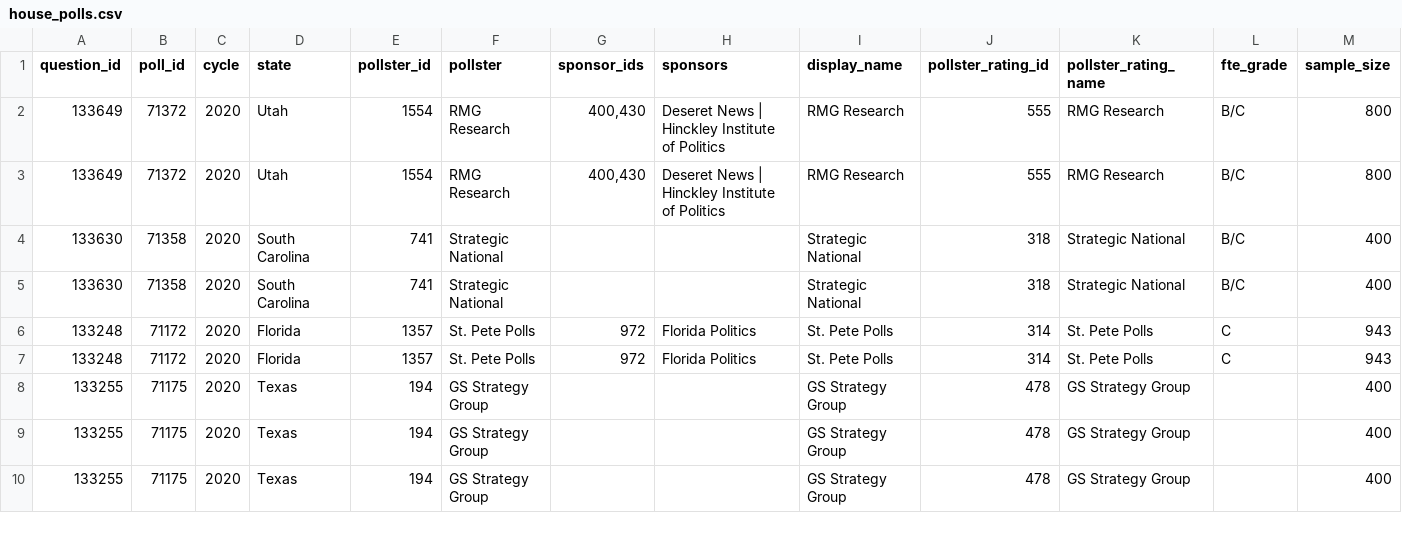
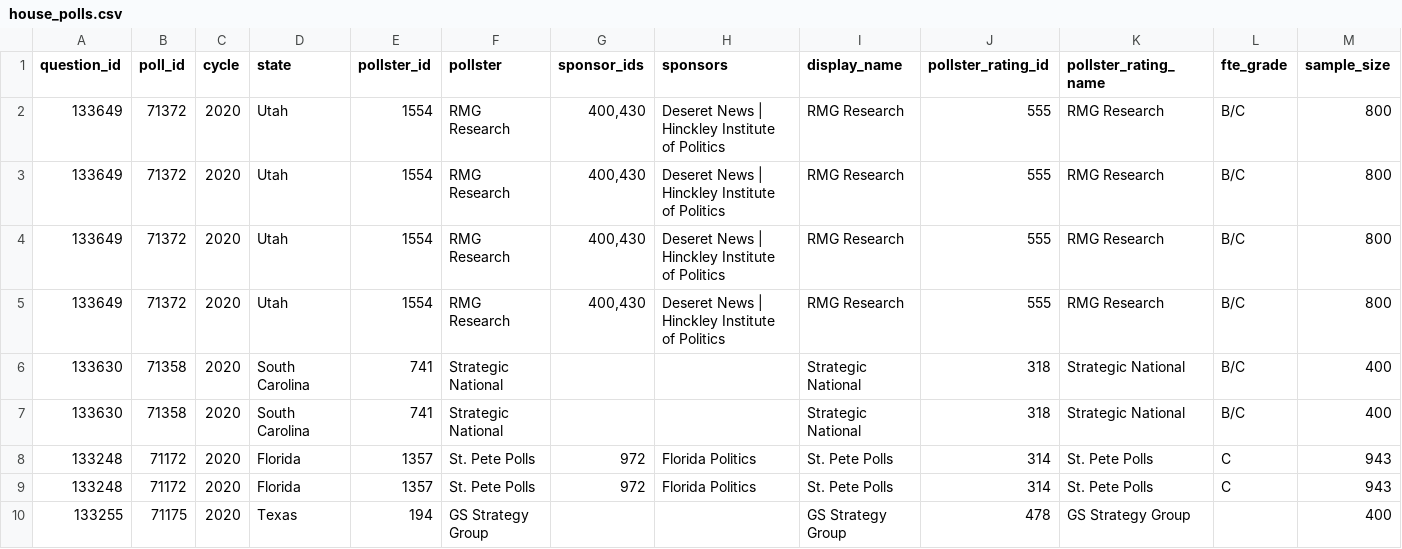
Before and after one commit to simonw/fivethirtyeight-polls, a CSV file: house_polls.csv, drawn as a sheet; only a part is shown; the shorter side is filled out with more unchanged rows; rows hold the shown columns only; the diff names each change by its address in the sheet, - before the commit and + after, or states it on an @@ line.

```diff
--- a/house_polls.csv
+++ b/house_polls.csv
+row 4: 133649 | 71372 | 2020 | Utah | 1554 | RMG Research | 400,430 | Deseret News | Hinckley Institute of Politics | RMG Research | 555 | RMG Research | B/C | 800
+row 5: 133649 | 71372 | 2020 | Utah | 1554 | RMG Research | 400,430 | Deseret News | Hinckley Institute of Politics | RMG Research | 555 | RMG Research | B/C | 800
```
Also changed, not shown: generic_ballot_polls.csv, governor_polls.csv, 3 other files.
